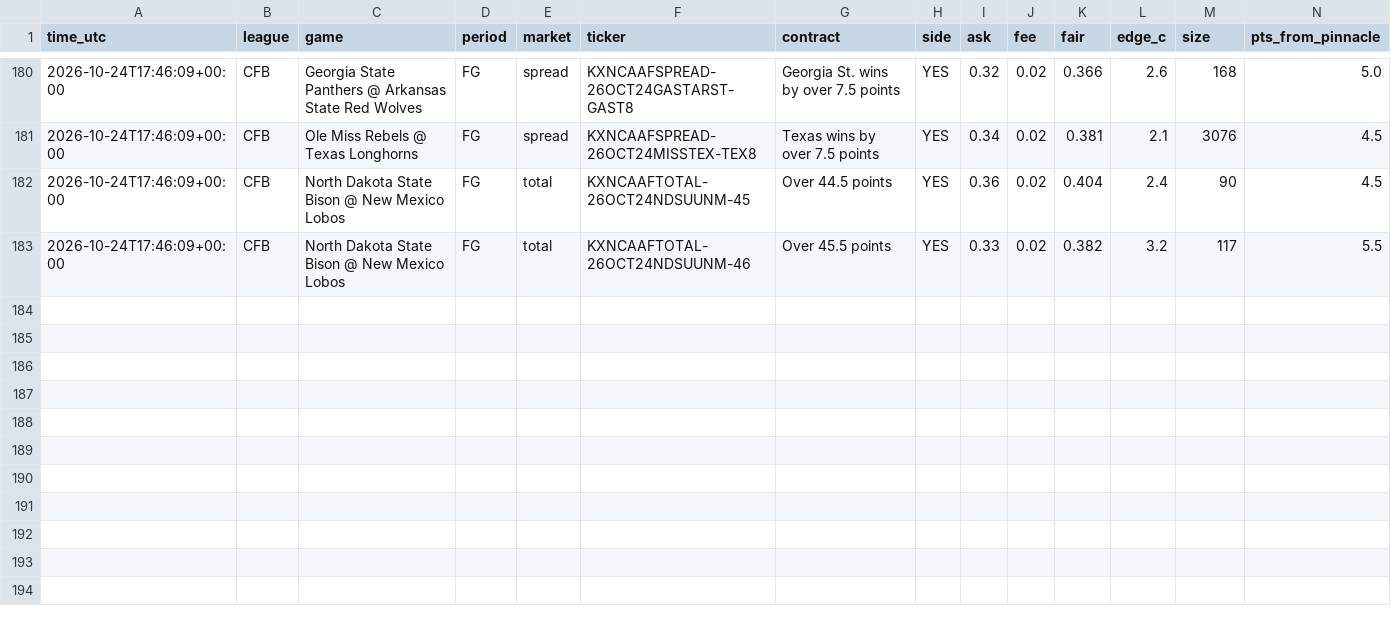
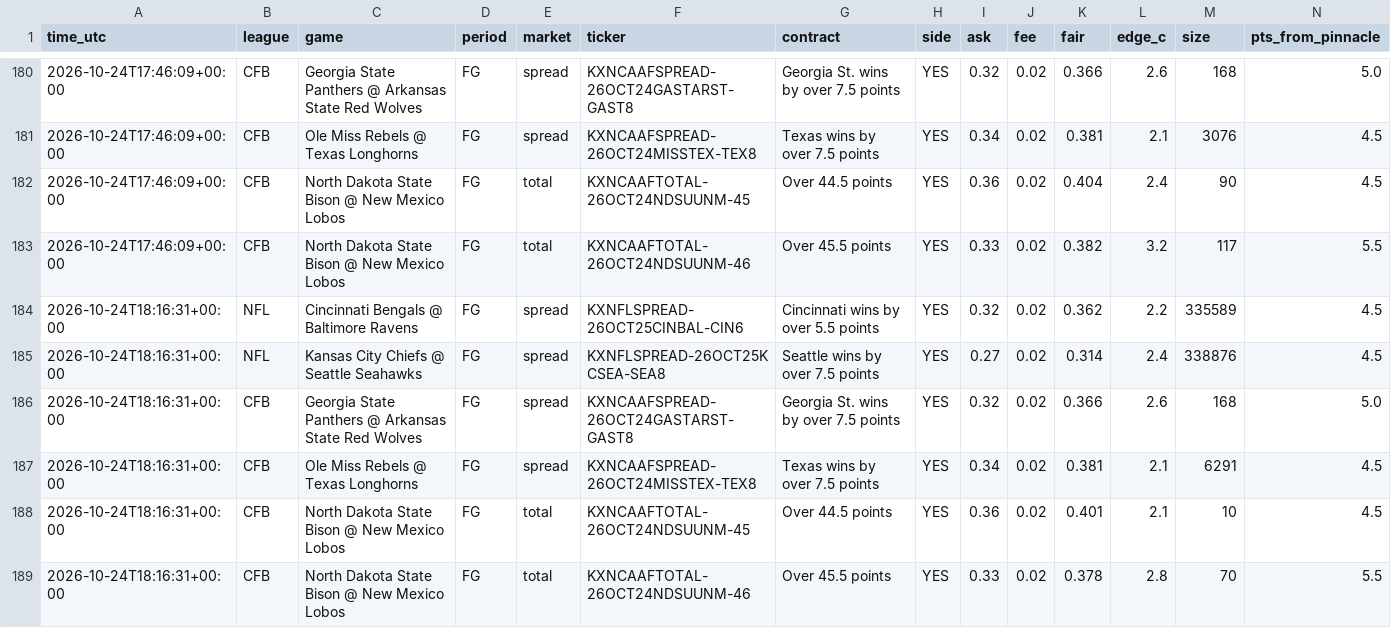
Before and after one commit to vishaluttam-spec/ev-stack-scanner, a CSV file: data/kalshi_signals.csv, drawn as a sheet; only a part is shown, gaps mark what is left out; rows hold the shown columns only; the diff names each change by its address in the sheet, - before the commit and + after, or states it on an @@ line.

```diff
--- a/data/kalshi_signals.csv
+++ b/data/kalshi_signals.csv
+row 184: 2026-10-24T18:16:31+00:00 | NFL | Cincinnati Bengals @ Baltimore Ravens | FG | spread | KXNFLSPREAD-26OCT25CINBAL-CIN6 | Cincinnati wins by over 5.5 points | YES | 0.32 | 0.02 | 0.362 | 2.2 | 335589 | 4.5
+row 185: 2026-10-24T18:16:31+00:00 | NFL | Kansas City Chiefs @ Seattle Seahawks | FG | spread | KXNFLSPREAD-26OCT25KCSEA-SEA8 | Seattle wins by over 7.5 points | YES | 0.27 | 0.02 | 0.314 | 2.4 | 338876 | 4.5
+row 186: 2026-10-24T18:16:31+00:00 | CFB | Georgia State Panthers @ Arkansas State Red Wolves | FG | spread | KXNCAAFSPREAD-26OCT24GASTARST-GAST8 | Georgia St. wins by over 7.5 points | YES | 0.32 | 0.02 | 0.366 | 2.6 | 168 | 5.0
+row 187: 2026-10-24T18:16:31+00:00 | CFB | Ole Miss Rebels @ Texas Longhorns | FG | spread | KXNCAAFSPREAD-26OCT24MISSTEX-TEX8 | Texas wins by over 7.5 points | YES | 0.34 | 0.02 | 0.381 | 2.1 | 6291 | 4.5
+row 188: 2026-10-24T18:16:31+00:00 | CFB | North Dakota State Bison @ New Mexico Lobos | FG | total | KXNCAAFTOTAL-26OCT24NDSUUNM-45 | Over 44.5 points | YES | 0.36 | 0.02 | 0.401 | 2.1 | 10 | 4.5
+row 189: 2026-10-24T18:16:31+00:00 | CFB | North Dakota State Bison @ New Mexico Lobos | FG | total | KXNCAAFTOTAL-26OCT24NDSUUNM-46 | Over 45.5 points | YES | 0.33 | 0.02 | 0.378 | 2.8 | 70 | 5.5
```
Also changed, not shown: 3 other files.
